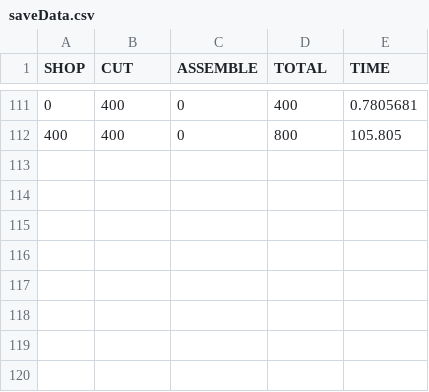
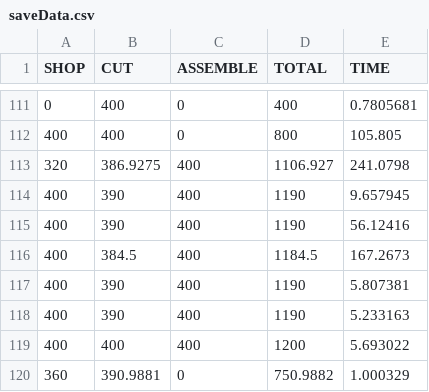
Before and after one commit to ironlionm4n/CGDD4303, a CSV file: saveData.csv, drawn as a sheet; only a part is shown, gaps mark what is left out; the diff names each change by its address in the sheet, - before the commit and + after, or states it on an @@ line.

Commit message:
Slab scene finalize - missing explosion
Feel like the slab scene is pretty much done. Can buy the correct materials and cut the correct pieces. Everything can be assembled and the material cover well. Just need explosion stuff

```diff
--- a/saveData.csv
+++ b/saveData.csv
+row 113: 320 | 386.9275 | 400 | 1106.927 | 241.0798
+row 114: 400 | 390 | 400 | 1190 | 9.657945
+row 115: 400 | 390 | 400 | 1190 | 56.12416
+row 116: 400 | 384.5 | 400 | 1184.5 | 167.2673
+row 117: 400 | 390 | 400 | 1190 | 5.807381
+row 118: 400 | 390 | 400 | 1190 | 5.233163
+row 119: 400 | 400 | 400 | 1200 | 5.693022
+row 120: 360 | 390.9881 | 0 | 750.9882 | 1.000329
```
Also changed, not shown: 3 other files.
